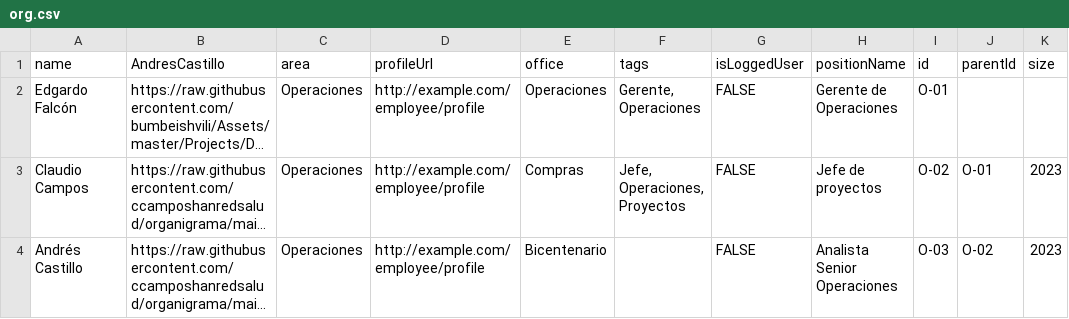
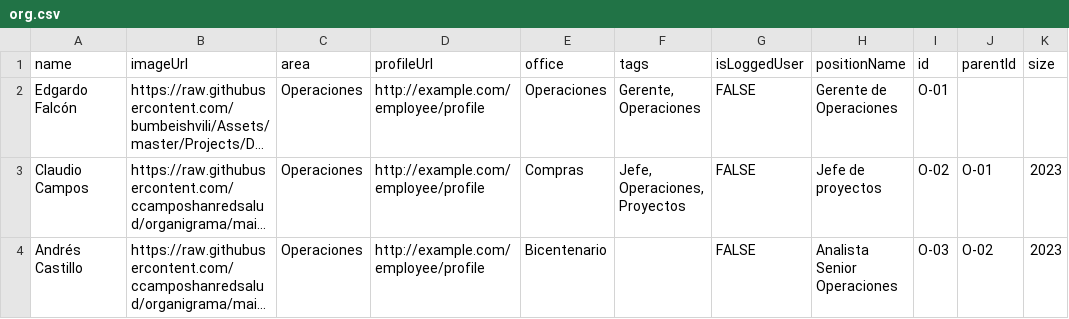
Before and after one commit to ccamposhanredsalud/organigrama, a CSV file: org.csv, drawn as a sheet; long unchanged cells end in …; the diff names each change by its address in the sheet, - before the commit and + after, or states it on an @@ line.

Commit message:
Update org.csv

```diff
--- a/org.csv
+++ b/org.csv
-B1: AndresCastillo
+B1: imageUrl
```
